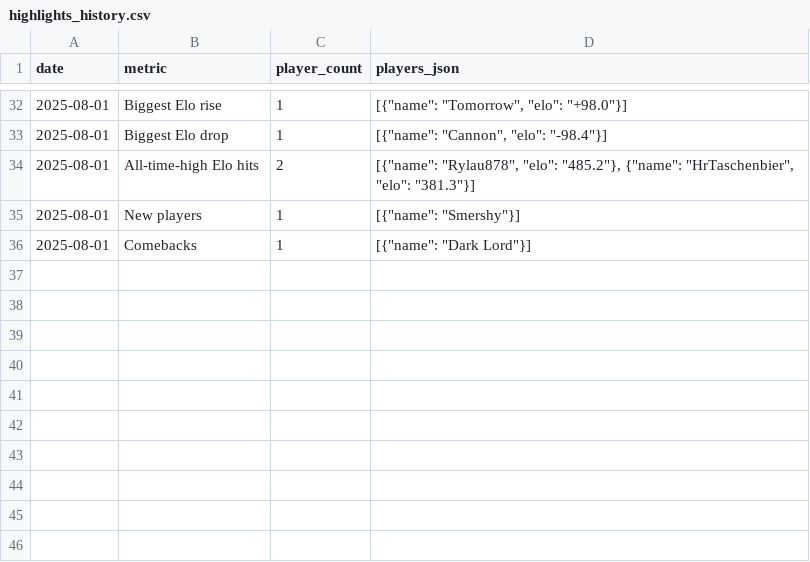
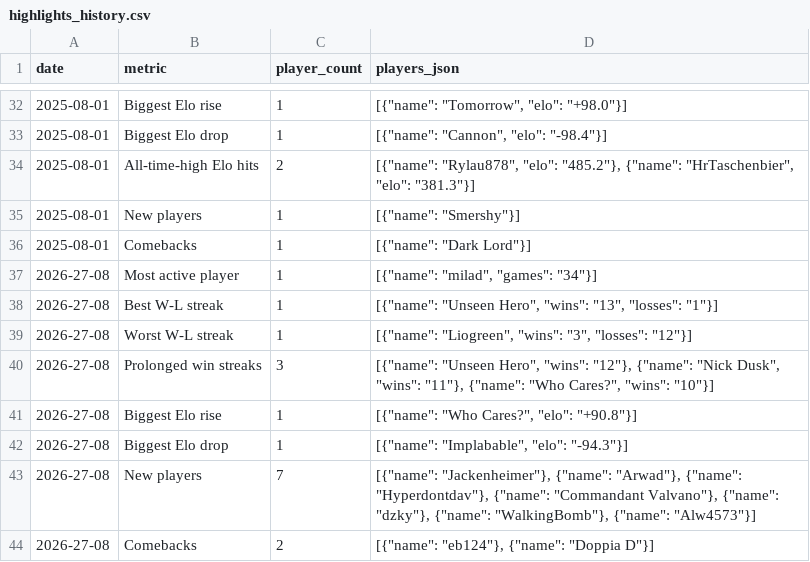
Before and after one commit to ckfaraday/strategus-archive, a CSV file: highlights_history.csv, drawn as a sheet; only a part is shown, gaps mark what is left out; the diff names each change by its address in the sheet, - before the commit and + after, or states it on an @@ line.

```diff
--- a/highlights_history.csv
+++ b/highlights_history.csv
+row 37: 2026-27-08 | Most active player | 1 | [{"name": "milad", "games": "34"}]
+row 38: 2026-27-08 | Best W-L streak | 1 | [{"name": "Unseen Hero", "wins": "13", "losses": "1"}]
+row 39: 2026-27-08 | Worst W-L streak | 1 | [{"name": "Liogreen", "wins": "3", "losses": "12"}]
+row 40: 2026-27-08 | Prolonged win streaks | 3 | [{"name": "Unseen Hero", "wins": "12"}, {"name": "Nick Dusk", "wins": "11"}, {"name": "Who Cares?", "wins": "10"}]
+row 41: 2026-27-08 | Biggest Elo rise | 1 | [{"name": "Who Cares?", "elo": "+90.8"}]
+row 42: 2026-27-08 | Biggest Elo drop | 1 | [{"name": "Implabable", "elo": "-94.3"}]
+row 43: 2026-27-08 | New players | 7 | [{"name": "Jackenheimer"}, {"name": "Arwad"}, {"name": "Hyperdontdav"}, {"name": "Commandant Valvano"}, {"name": "dzky"}, {"name": "WalkingBomb"}, {"name": "Alw4573"}]
+row 44: 2026-27-08 | Comebacks | 2 | [{"name": "eb124"}, {"name": "Doppia D"}]
```
Also changed, not shown: 1 other file.
